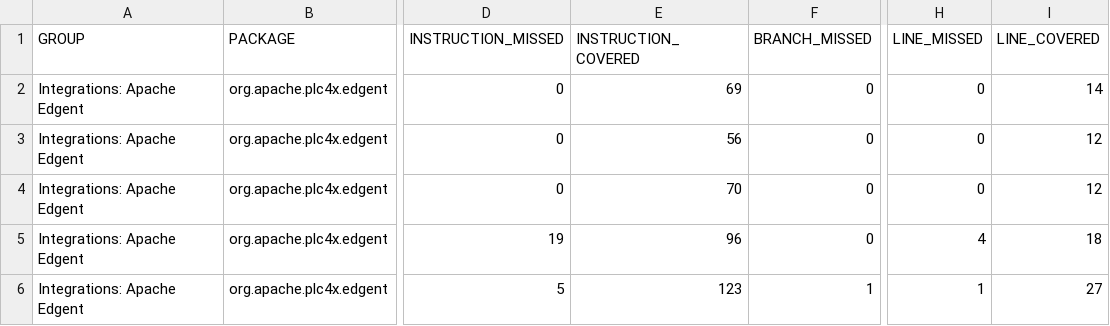
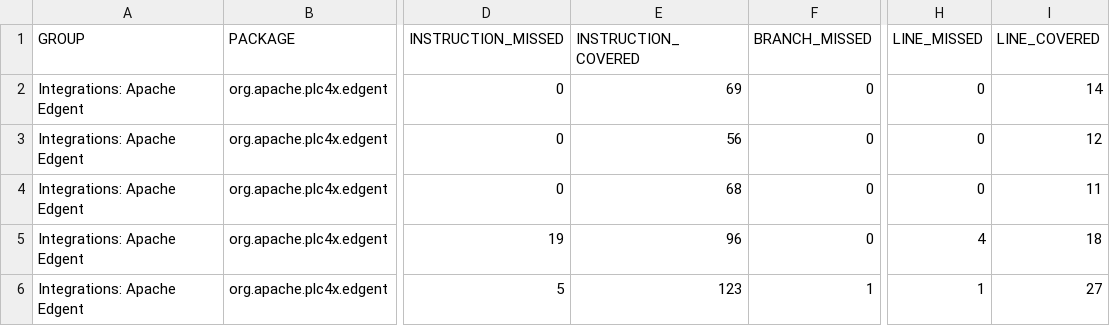
Before and after one commit to zjlhxq/plc4x, a CSV file: integrations/apache-edgent/jacoco/jacoco.csv, drawn as a sheet; only a part is shown, gaps mark what is left out; the diff names each change by its address in the sheet, - before the commit and + after, or states it on an @@ line.

```diff
--- a/integrations/apache-edgent/jacoco/jacoco.csv
+++ b/integrations/apache-edgent/jacoco/jacoco.csv
-E4 (INSTRUCTION_COVERED): 70
+E4 (INSTRUCTION_COVERED): 68
-I4 (LINE_COVERED): 12
+I4 (LINE_COVERED): 11
```
Also changed, not shown: 33 other files.
